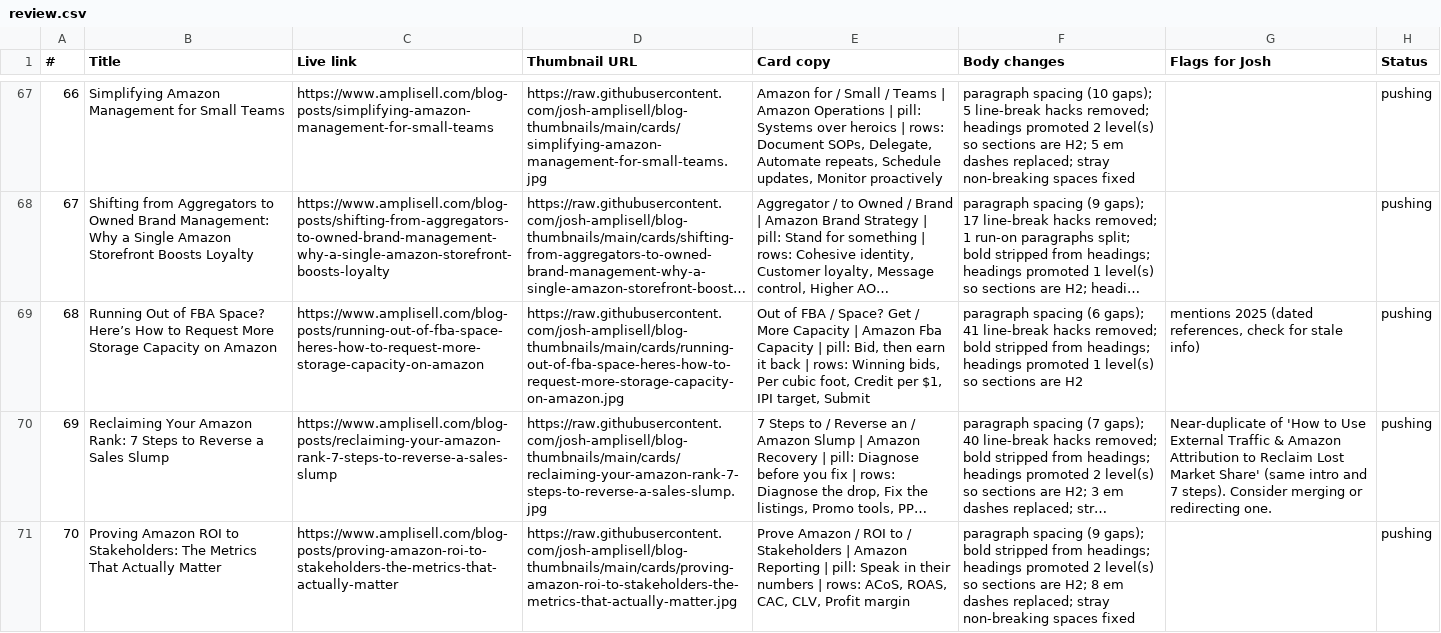
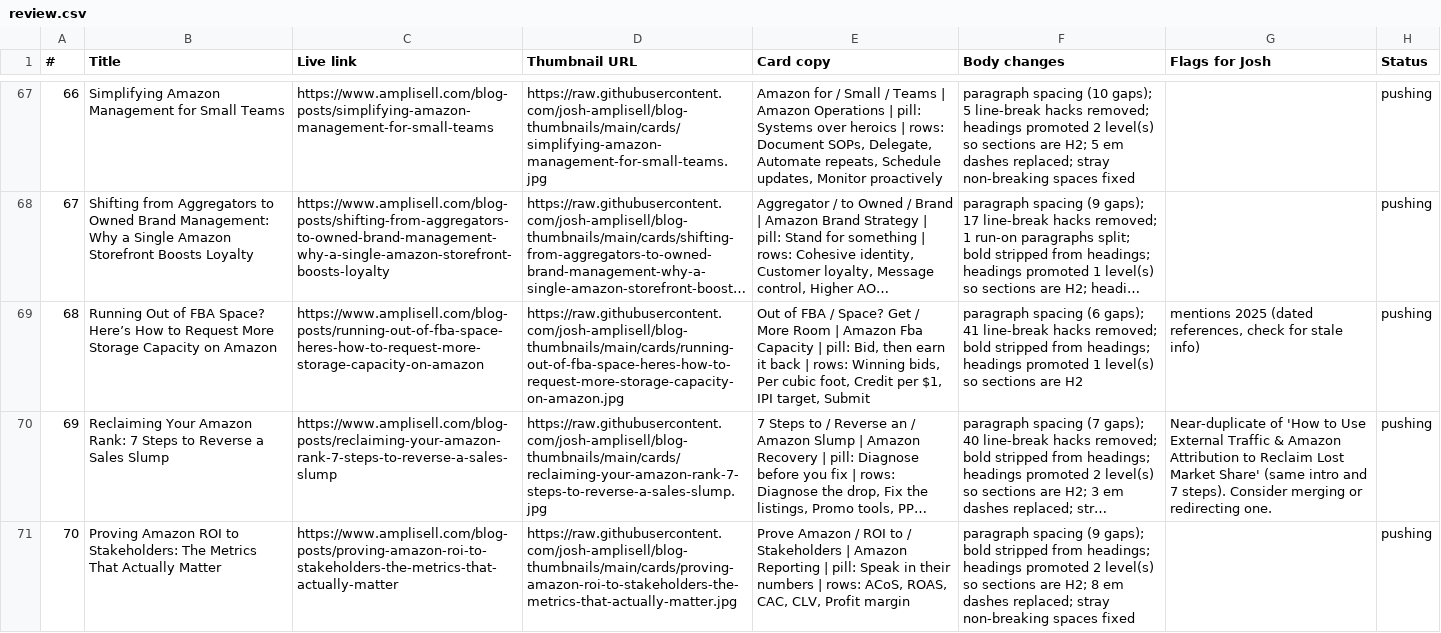
Before and after one commit to josh-amplisell/blog-thumbnails, a CSV file: review.csv, drawn as a sheet; only a part is shown, gaps mark what is left out; long unchanged cells end in …; the diff covers the shown part only; the diff names each change by its address in the sheet, - before the commit and + after, or states it on an @@ line.

```diff
--- a/review.csv
+++ b/review.csv
-E69 (Card copy): …/ More Capacity | Amazon…
+E69 (Card copy): …/ More Room | Amazon…
```
Also changed, not shown: 3 edited cells elsewhere in this file, 4 other files.
